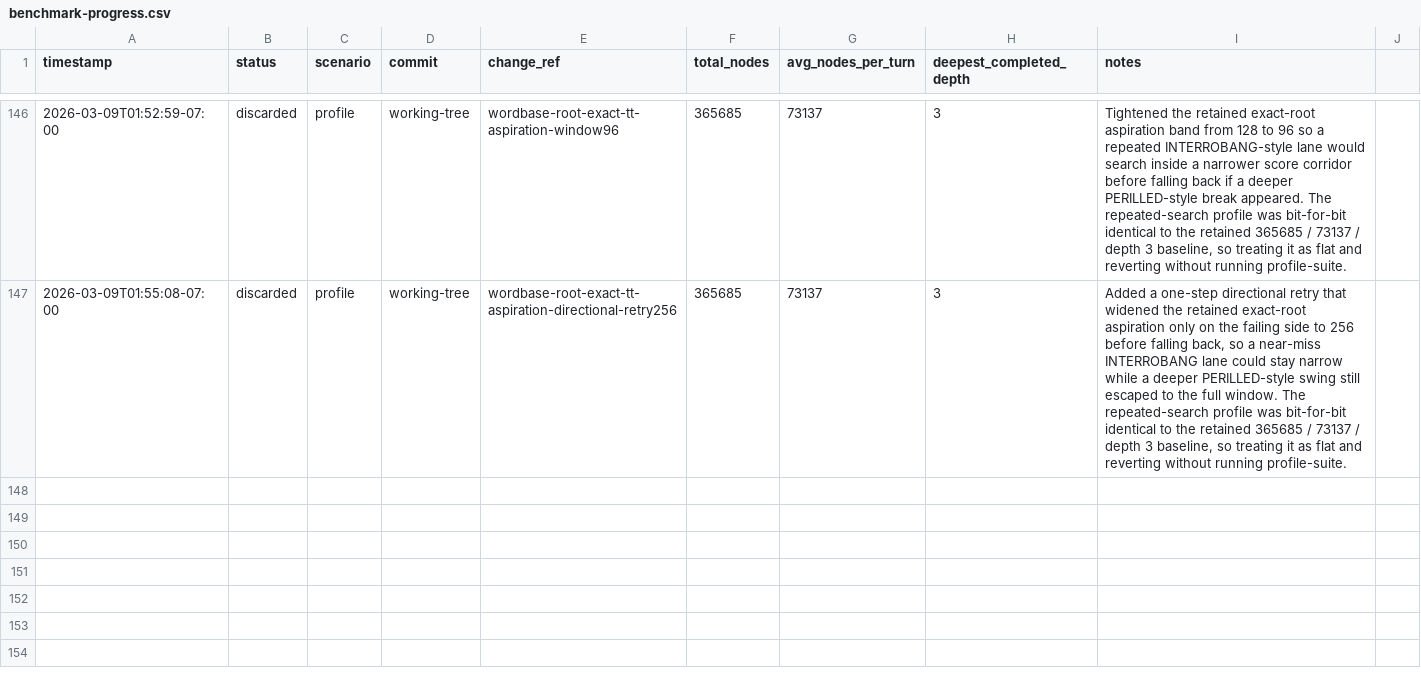
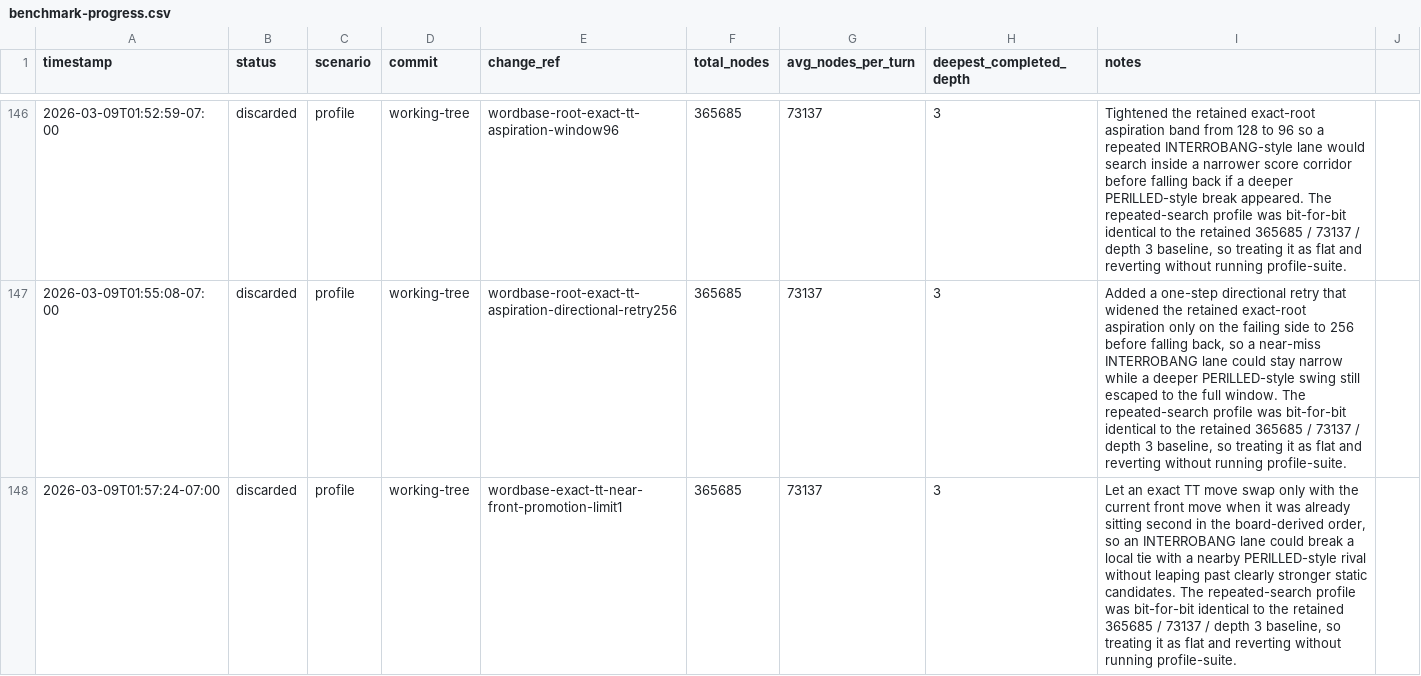
Before and after one commit to scottmsilver/wordbase-player, a CSV file: logs/agent-loop/worker-3/benchmark-progress.csv, drawn as a sheet; only a part is shown, gaps mark what is left out.

```diff
--- a/logs/agent-loop/worker-3/benchmark-progress.csv
+++ b/logs/agent-loop/worker-3/benchmark-progress.csv
@@ -147 +147,2 @@ timestamp,status,scenario,commit,change_ref,total_nodes,avg_nodes_per_turn,deepe
 2026-03-09T01:55:08-07:00,discarded,profile,working-tree,wordbase-root-exact-tt-aspiration-directional-retry256,365685,73137,3,"Added a one-step directional retry that widened the retained exact-root aspiration only on the failing side to 256 before falling back, so a near-miss INTERROBANG lane could stay narrow while a deeper PERILLED-style swing still escaped to the full window. The repeated-search profile was bit-for-bit identical to the retained 365685 / 73137 / depth 3 baseline, so treating it as flat and reverting without running profile-suite."
+2026-03-09T01:57:24-07:00,discarded,profile,working-tree,wordbase-exact-tt-near-front-promotion-limit1,365685,73137,3,"Let an exact TT move swap only with the current front move when it was already sitting second in the board-derived order, so an INTERROBANG lane could break a local tie with a nearby PERILLED-style rival without leaping past clearly stronger static candidates. The repeated-search profile was bit-for-bit identical to the retained 365685 / 73137 / depth 3 baseline, so treating it as flat and reverting without running profile-suite."
```
